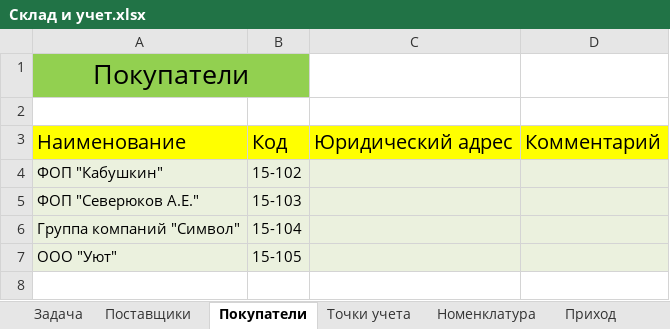
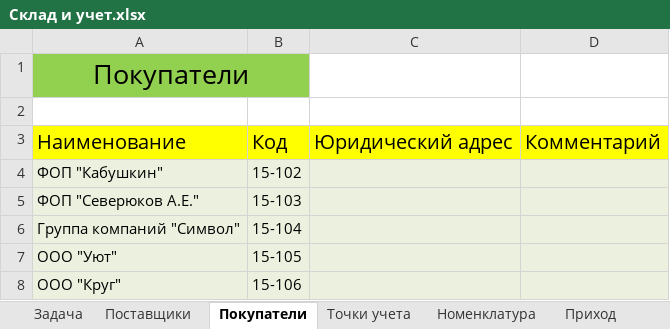
Before and after one commit to codeberrypro/amazon_scripts, an Excel workbook: Excel/Склад и учет.xlsx, sheet Покупатели, drawn as a sheet; values as stored, in another font and other column widths than the file's, no borders; the diff names each change by its address in the sheet, - before the commit and + after, or states it on an @@ line.

Commit message:
Created Warehouses

```diff
--- a/Excel/Склад и учет.xlsx (sheet Покупатели)
+++ b/Excel/Склад и учет.xlsx (sheet Покупатели)
+row 8: ООО "Круг" | 15-106
```
